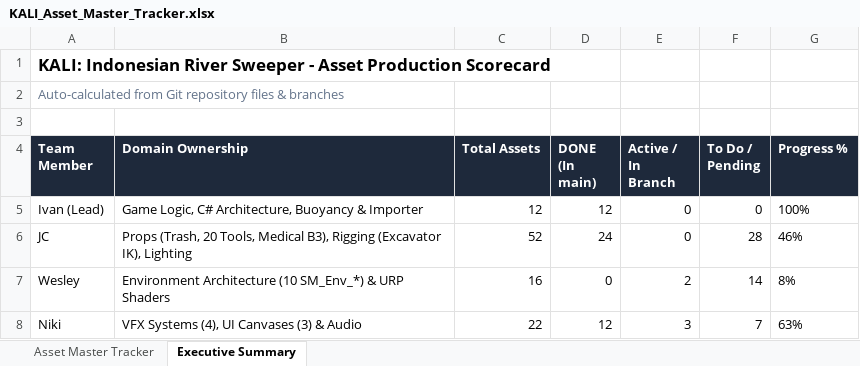
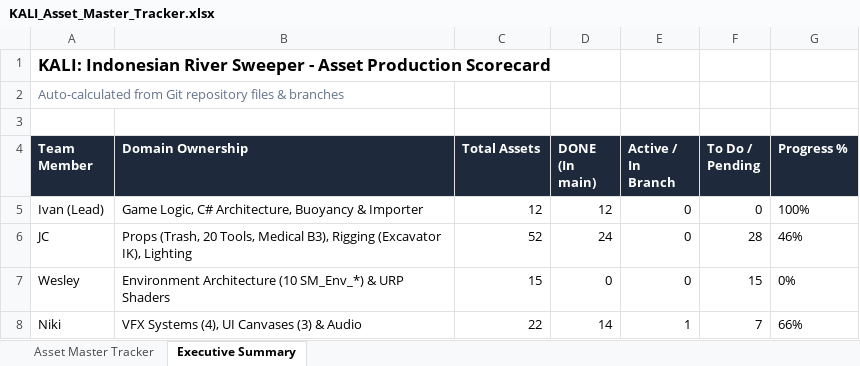
Before and after one commit to Gee123a/kali-river-sweeper, an Excel workbook: docs/KALI_Asset_Master_Tracker.xlsx, sheet Executive Summary, drawn as a sheet; values as stored, in another font and other column widths than the file's, no borders; the diff names each change by its address in the sheet, - before the commit and + after, or states it on an @@ line.

```diff
--- a/docs/KALI_Asset_Master_Tracker.xlsx (sheet Executive Summary)
+++ b/docs/KALI_Asset_Master_Tracker.xlsx (sheet Executive Summary)
-C7 (Total Assets): 16
+C7 (Total Assets): 15
-E7 (Active / In Branch): 2
+E7 (Active / In Branch): 0
-F7 (To Do / Pending): 14
+F7 (To Do / Pending): 15
-G7 (Progress %): 8%
+G7 (Progress %): 0%
-D8 (DONE (In main)): 12
+D8 (DONE (In main)): 14
-E8 (Active / In Branch): 3
+E8 (Active / In Branch): 1
-G8 (Progress %): 63%
+G8 (Progress %): 66%
```
Also changed, not shown: sheet Asset Master Tracker, 5 other files.
